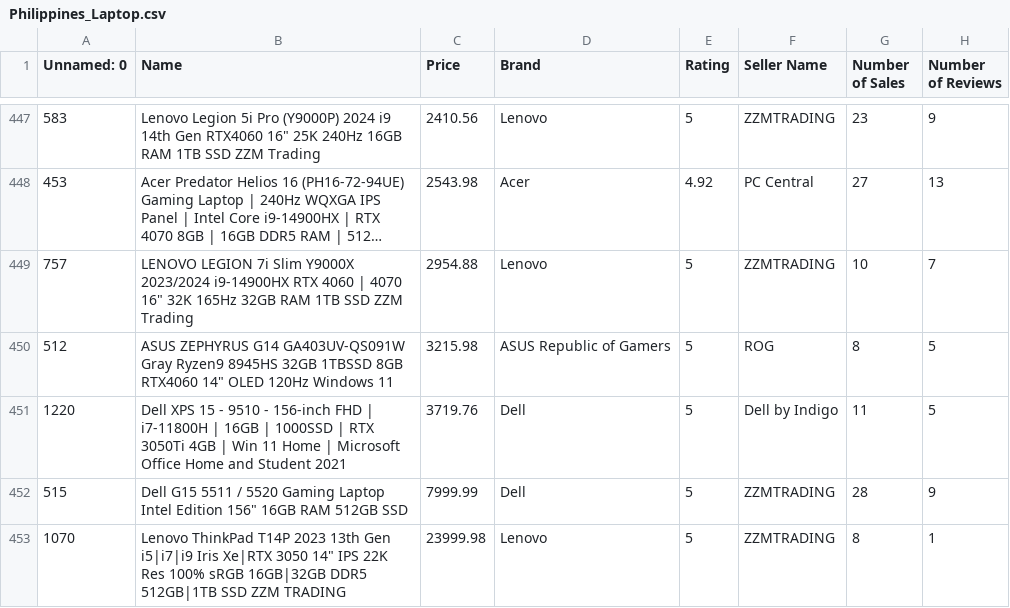
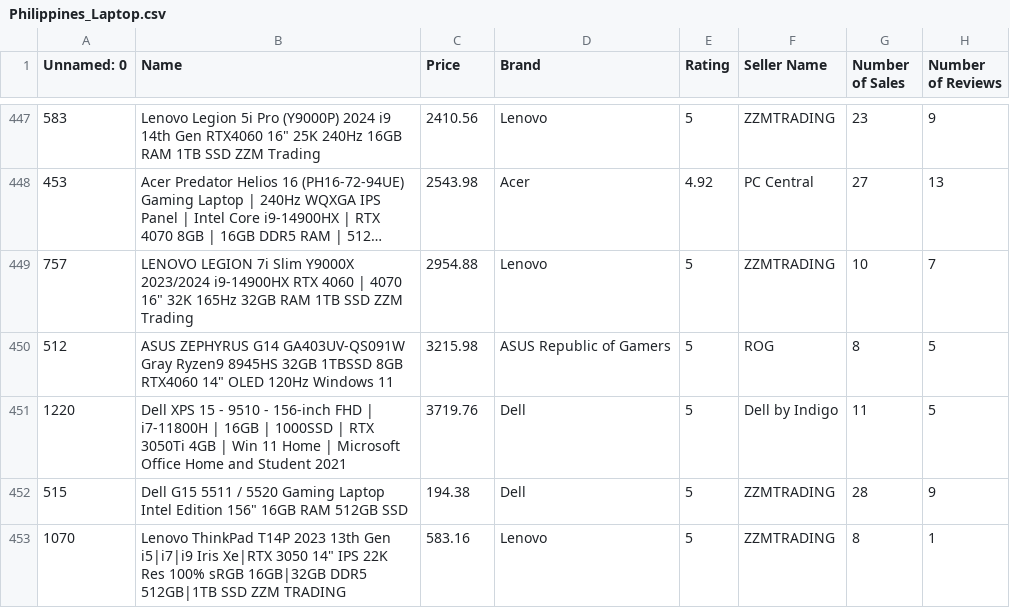
Before and after one commit to TanYaoRong1111/Python_INF1002_Project, a CSV file: Dataset/Philippines_Laptop.csv, drawn as a sheet; only a part is shown, gaps mark what is left out; long unchanged cells end in ….

Commit message:
update excel values

```diff
--- a/Dataset/Philippines_Laptop.csv
+++ b/Dataset/Philippines_Laptop.csv
@@ -451,3 +451,3 @@ Unnamed: 0,Name,Price,Brand,Rating,Seller Name,Number of Sales,Number of Reviews
 1220,Dell XPS 15 - 9510 - 156-inch FHD | i7-11800H | 16GB | 1000SSD | RTX 3050Ti 4GB |  Win 11 Home | Microsoft Office Home and Student 2021,3719.76,Dell,5,Dell by Indigo,11,5
-515,"Dell G15 5511 / 5520 Gaming Laptop Intel Edition 156"" 16GB RAM 512GB SSD",7999.99,Dell,5,ZZMTRADING,28,9
-1070,"Lenovo ThinkPad T14P 2023 13th Gen i5|i7|i9 Iris Xe|RTX 3050 14"" IPS 22K Res 100% sRGB 16GB|32GB DDR5 512GB|1TB SSD ZZM TRADING",23999.98,Lenovo,5,ZZMTRADING,8,1
+515,"Dell G15 5511 / 5520 Gaming Laptop Intel Edition 156"" 16GB RAM 512GB SSD",194.38,Dell,5,ZZMTRADING,28,9
+1070,"Lenovo ThinkPad T14P 2023 13th Gen i5|i7|i9 Iris Xe|RTX 3050 14"" IPS 22K Res 100% sRGB 16GB|32GB DDR5 512GB|1TB SSD ZZM TRADING",583.16,Lenovo,5,ZZMTRADING,8,1
```
